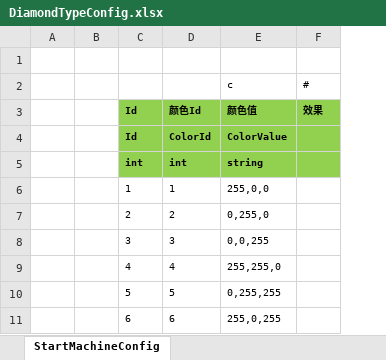
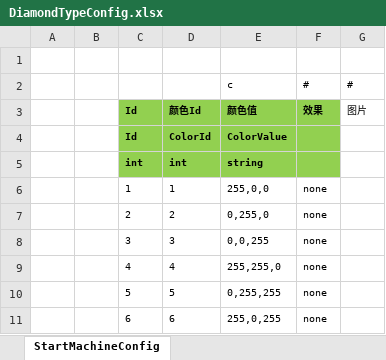
Before and after one commit to haoyuan336/ET-EUI, an Excel workbook: Excel/DiamondTypeConfig.xlsx, sheet StartMachineConfig, drawn as a sheet; values as stored, in another font and other column widths than the file's, no borders; the diff names each change by its address in the sheet, - before the commit and + after, or states it on an @@ line.

```diff
--- a/Excel/DiamondTypeConfig.xlsx (sheet StartMachineConfig)
+++ b/Excel/DiamondTypeConfig.xlsx (sheet StartMachineConfig)
+column G, rows 2-3: # | 图片
-F6:F11: (empty)
+F6:F11: none
```
Also changed, not shown: 19 other files.
